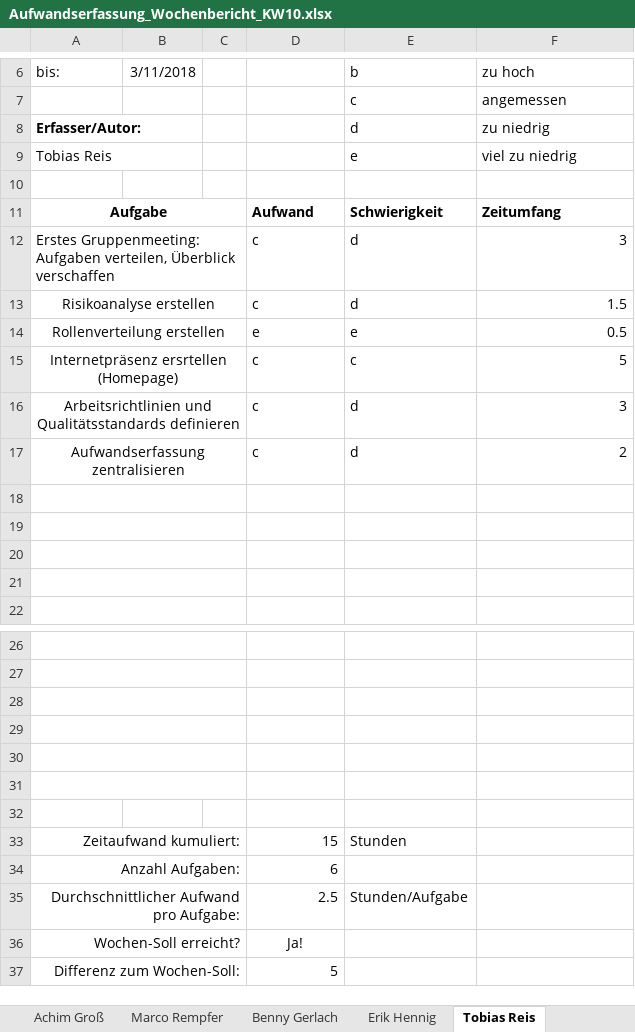
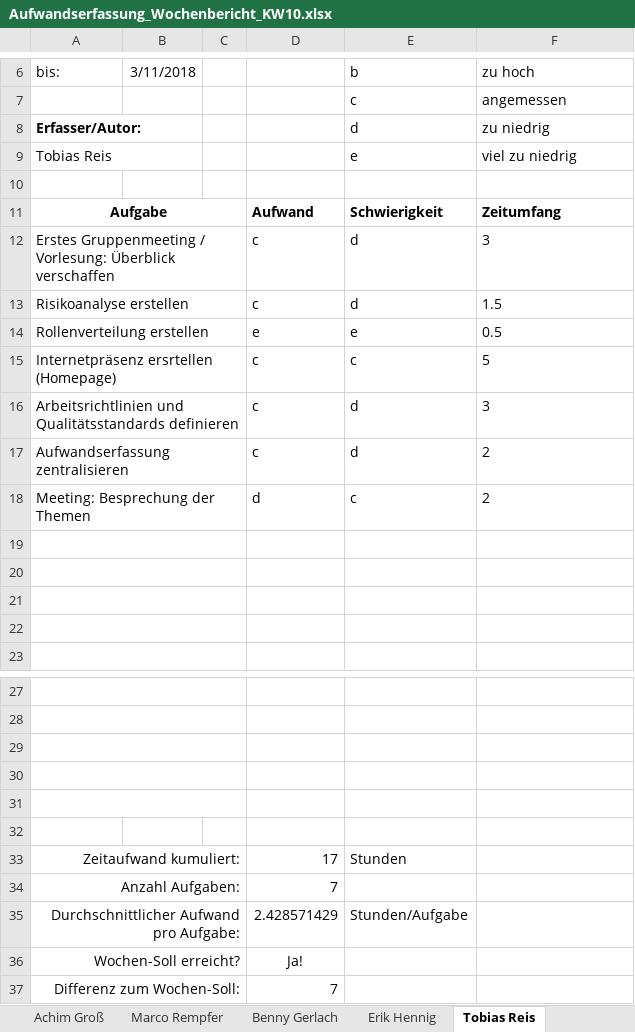
Before and after one commit to InvisibleUSA/METLAB_News, an Excel workbook: Organisation/Aufwandserfassung/Aufwandserfassung_Wochenbericht_KW10.xlsx, sheet Tobias Reis, drawn as a sheet; only a part is shown, gaps mark what is left out; values as stored, in another font and other column widths than the file's, no borders; conditional formats not drawn; removed rows and columns are numbered as before the commit, all else as after; the diff names each change by its address in the sheet, - before the commit and + after, or states it on an @@ line.

Commit message:
Aufwandserfassung ergänzt

```diff
--- a/Organisation/Aufwandserfassung/Aufwandserfassung_Wochenbericht_KW10.xlsx (sheet Tobias Reis)
+++ b/Organisation/Aufwandserfassung/Aufwandserfassung_Wochenbericht_KW10.xlsx (sheet Tobias Reis)
-A12: Erstes Gruppenmeeting: Aufgaben verteilen, Überblick verschaffen
+A12: Erstes Gruppenmeeting / Vorlesung: Überblick verschaffen
-F12:F17 alignment: right
+F12:F17 alignment: left
-A13:A17 alignment: center
+A13:A17 alignment: left
+row 18: Meeting: Besprechung der Themen |  |  | d | c | 2
-A31:C31 merged
-row 32: (empty)
-D33: 15
+D33: 17
-D34: 6
+D34: 7
-D35: 2.5
+D35: 2.428571429
-D37: 5
+D37: 7
```
Also changed, not shown: sheet Gesamt.
